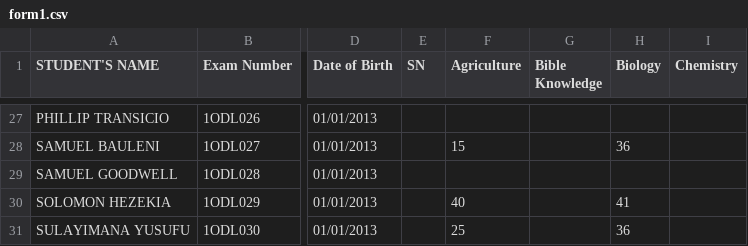
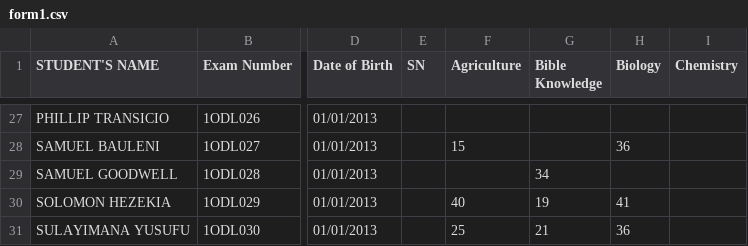
Before and after one commit to enitac/en1, a CSV file: form1.csv, drawn as a sheet; only a part is shown, gaps mark what is left out; the diff covers the shown part only; the diff names each change by its address in the sheet, - before the commit and + after, or states it on an @@ line.

Commit message:
Update: form1 - Bible Knowledge (4/20/2026, 10:49:09 AM)

```diff
--- a/form1.csv
+++ b/form1.csv
-G29 (Bible Knowledge): (empty)
+G29 (Bible Knowledge): 34
-G30 (Bible Knowledge): (empty)
+G30 (Bible Knowledge): 19
-G31 (Bible Knowledge): (empty)
+G31 (Bible Knowledge): 21
```
Also changed, not shown: 17 edited cells elsewhere in this file.
